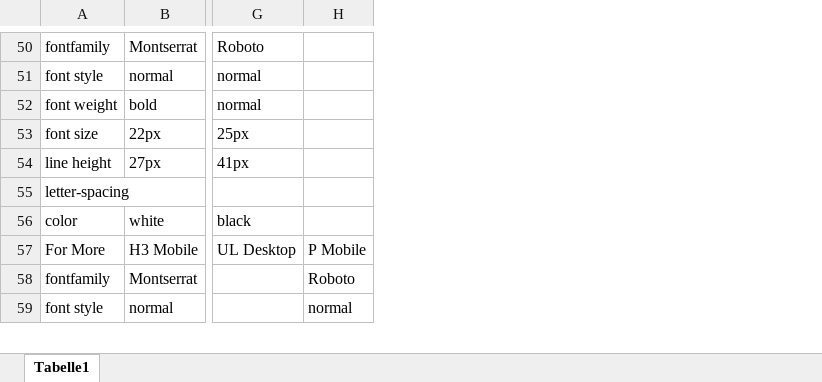
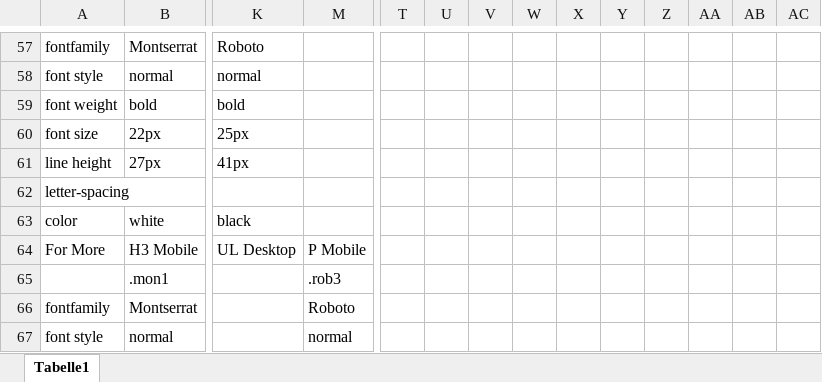
Before and after one commit to Technigo/project-portfolio, an Excel workbook: font definition.xlsx, sheet Tabelle1, drawn as a sheet; only a part is shown, gaps mark what is left out; values as stored, in another font and other column widths than the file's, no cell formats; addresses are those after the commit; rows hold the shown columns only; the diff covers the shown part only; the diff names each change by its address in the sheet, - before the commit and + after, or states it on an @@ line.

```diff
--- a/font definition.xlsx (sheet Tabelle1)
+++ b/font definition.xlsx (sheet Tabelle1)
+column T, empty
+column U, empty
+column V, empty
+column W, empty
+column X, empty
+column Y, empty
+column Z, empty
+column AA, empty
+column AB, empty
+column AC, empty
-K59: normal
+K59: bold
+row 65:  | .mon1 |  | .rob3
```
Also changed, not shown: 8 added rows and 19 edited cells elsewhere in this sheet, cell formats, hidden cells, 3 other files.
